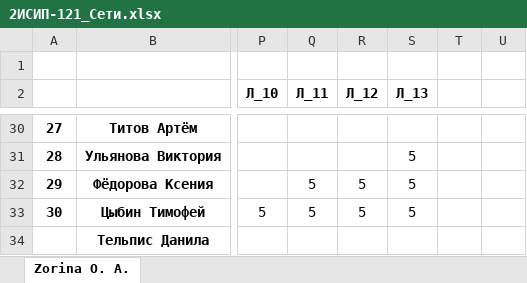
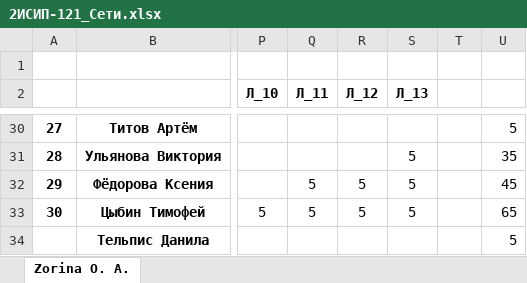
Before and after one commit to IvanSibirevV2/KipFin_Lab_2023_v0_Git0, an Excel workbook: 2ИСИП-121/2ИСИП-121_Сети.xlsx, sheet Zorina O. A., drawn as a sheet; only a part is shown, gaps mark what is left out; values as stored, in another font and other column widths than the file's, no borders; conditional formats not drawn; the diff covers the shown part only; the diff names each change by its address in the sheet, - before the commit and + after, or states it on an @@ line.

```diff
--- a/2ИСИП-121/2ИСИП-121_Сети.xlsx (sheet Zorina O. A.)
+++ b/2ИСИП-121/2ИСИП-121_Сети.xlsx (sheet Zorina O. A.)
-U30: (empty)
+U30: 5
-U31: (empty)
+U31: 35
-U32: (empty)
+U32: 45
-U33: (empty)
+U33: 65
-U34: (empty)
+U34: 5
```
Also changed, not shown: 26 edited cells elsewhere in this sheet, 2ИСИП-221/2ИСИП-221_Сети.xlsx, 46 other files.
